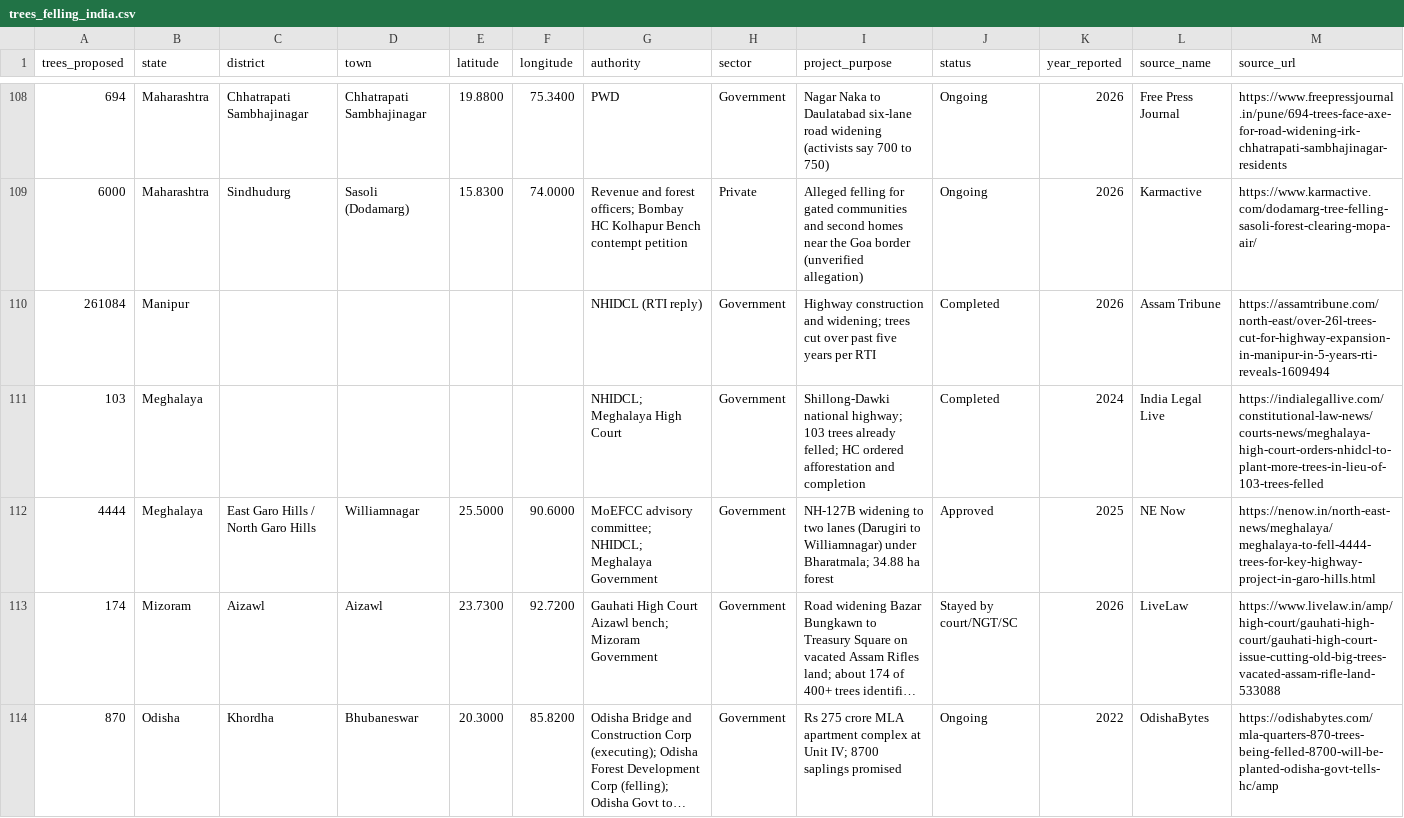
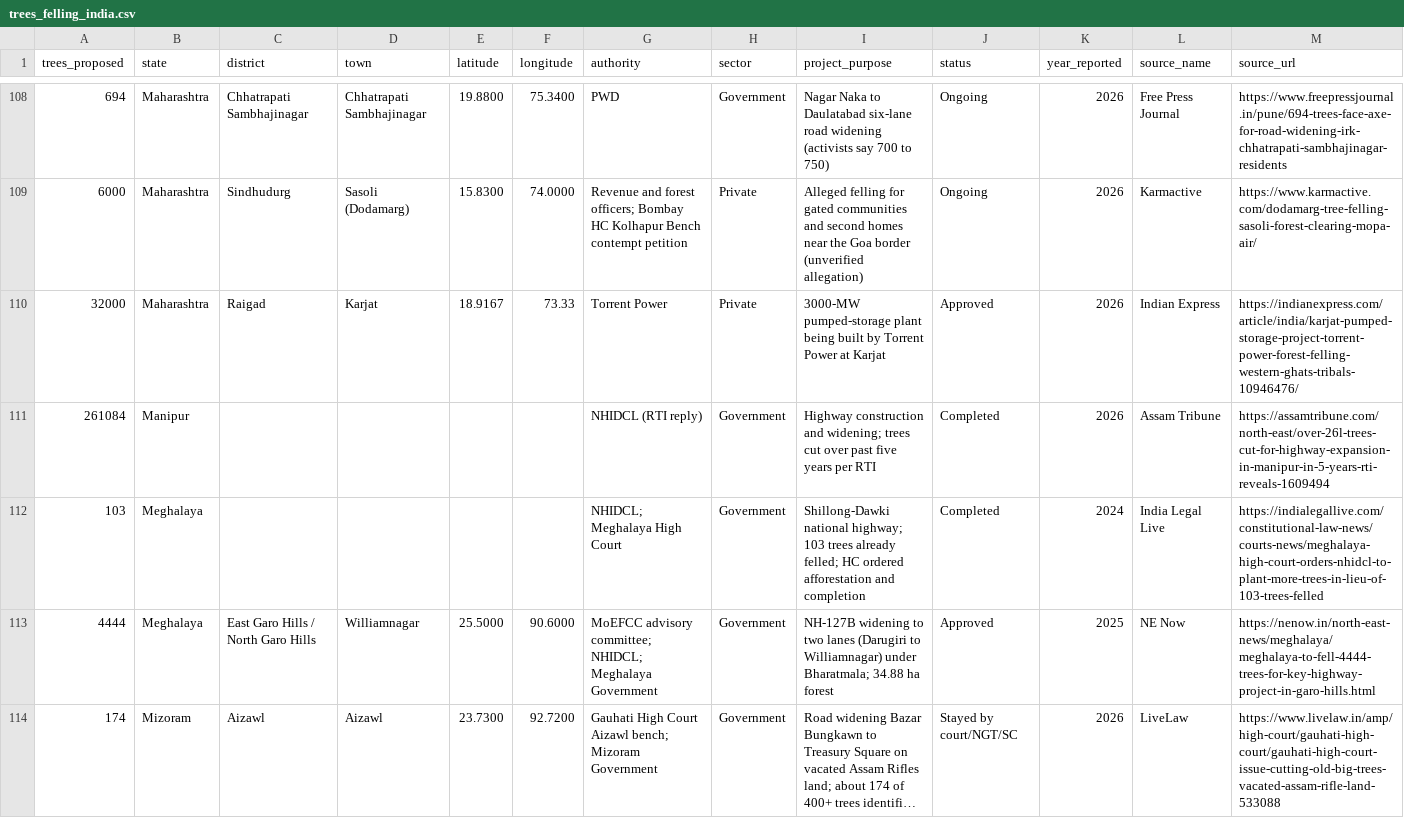
Before and after one commit to indiatreeloss/treelossdatabase, a CSV file: trees_felling_india.csv, drawn as a sheet; only a part is shown, gaps mark what is left out; the shorter side is filled out with more unchanged rows; long unchanged cells end in …; rows hold the shown columns only; the diff names each change by its address in the sheet, - before the commit and + after, or states it on an @@ line.

Commit message:
Added project in Karjat

```diff
--- a/trees_felling_india.csv
+++ b/trees_felling_india.csv
+row 110: 32000 | Maharashtra | Raigad | Karjat | 18.9167 | 73.33 | Torrent Power | Private | 3000-MW pumped-storage plant being built by Torrent Power at Karjat | Approved | 2026 | Indian Express | https://indianexpress.com/article/india/karjat-pumped-storage-project-torrent-power-forest-felling-western-ghats-tribals-10946476/
```
